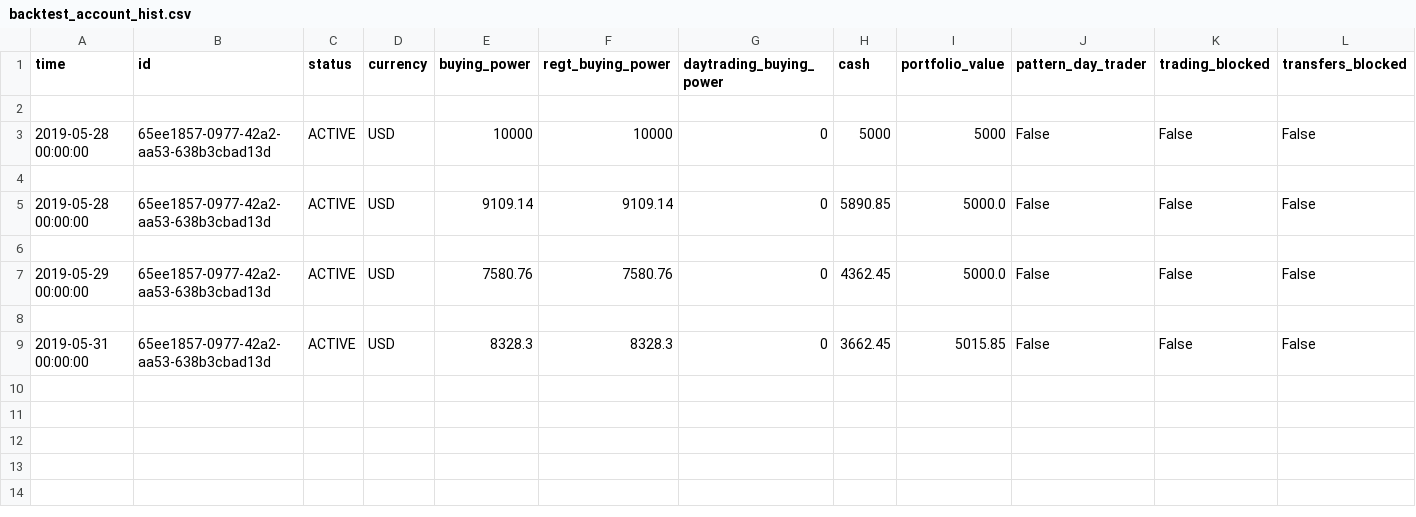
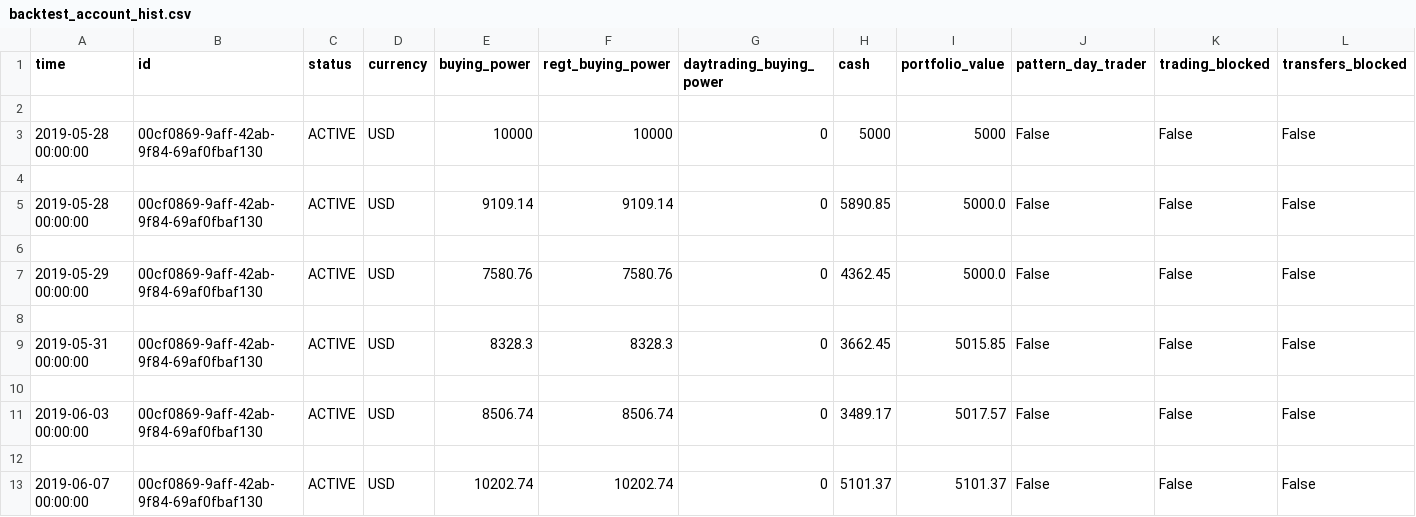
Before and after one commit to kmzjy110/papertradingpython, a CSV file: backtest_account_hist.csv, drawn as a sheet; only a part is shown; rows hold the shown columns only; the diff names each change by its address in the sheet, - before the commit and + after, or states it on an @@ line.

```diff
--- a/backtest_account_hist.csv
+++ b/backtest_account_hist.csv
-B3 (id): 65ee1857-0977-42a2-aa53-638b3cbad13d
+B3 (id): 00cf0869-9aff-42ab-9f84-69af0fbaf130
-B5 (id): 65ee1857-0977-42a2-aa53-638b3cbad13d
+B5 (id): 00cf0869-9aff-42ab-9f84-69af0fbaf130
-B7 (id): 65ee1857-0977-42a2-aa53-638b3cbad13d
+B7 (id): 00cf0869-9aff-42ab-9f84-69af0fbaf130
-B9 (id): 65ee1857-0977-42a2-aa53-638b3cbad13d
+B9 (id): 00cf0869-9aff-42ab-9f84-69af0fbaf130
+row 10: (empty)
+row 11: 2019-06-03 00:00:00 | 00cf0869-9aff-42ab-9f84-69af0fbaf130 | ACTIVE | USD | 8506.74 | 8506.74 | 0 | 3489.17 | 5017.57 | False | False | False
+row 12: (empty)
+row 13: 2019-06-07 00:00:00 | 00cf0869-9aff-42ab-9f84-69af0fbaf130 | ACTIVE | USD | 10202.74 | 10202.74 | 0 | 5101.37 | 5101.37 | False | False | False
```
Also changed, not shown: backtest_account.csv, backtest_orders.csv, 3 other files.
